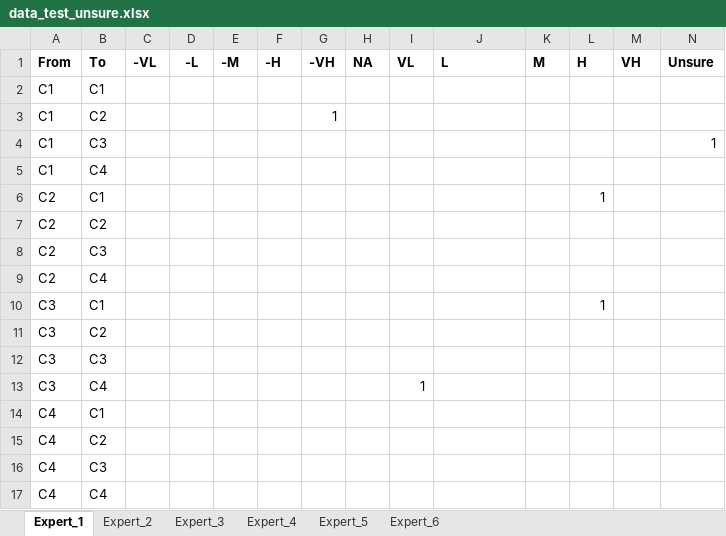
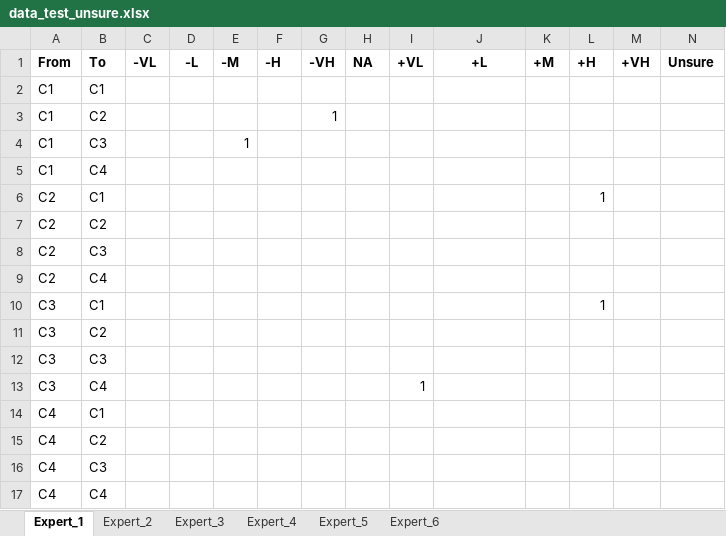
Before and after one commit to SamvelMK/FCMpy, an Excel workbook: unittests/test_cases/data_test_unsure.xlsx, sheet Expert_1, drawn as a sheet; values as stored, in another font and other column widths than the file's, no borders; the diff names each change by its address in the sheet, - before the commit and + after, or states it on an @@ line.

```diff
--- a/unittests/test_cases/data_test_unsure.xlsx (sheet Expert_1)
+++ b/unittests/test_cases/data_test_unsure.xlsx (sheet Expert_1)
-I1: VL
+I1: +VL
-J1: L
+J1: +L
-J1 alignment: left
+J1 alignment: center
-K1: M
+K1: +M
-L1: H
+L1: +H
-M1: VH
+M1: +VH
-E4 (-M): (empty)
+E4 (-M): 1
-N4 (Unsure): 1
+N4 (Unsure): (empty)
```
Also changed, not shown: sheet Expert_6, sheet Expert_5, sheet Expert_4, sheet Expert_2, sheet Expert_3, unittests/test_cases/data_test.xlsx, 5 other files.
